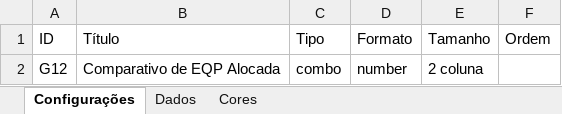
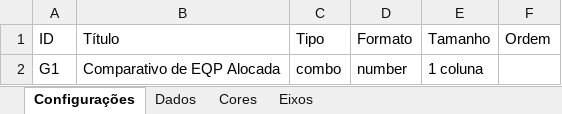
Before and after one commit to andremarquito/exxata-connect, an Excel workbook: modelo_indicadores/g12_comparativo_eqp_mes_combo.xlsx, sheet Configurações, drawn as a sheet; values as stored, in another font and other column widths than the file's, no borders; the diff names each change by its address in the sheet, - before the commit and + after, or states it on an @@ line.

```diff
--- a/modelo_indicadores/g12_comparativo_eqp_mes_combo.xlsx (sheet Configurações)
+++ b/modelo_indicadores/g12_comparativo_eqp_mes_combo.xlsx (sheet Configurações)
+sheet tab: Eixos
-A2 (ID): G12
+A2 (ID): G1
-E2 (Tamanho): 2 coluna
+E2 (Tamanho): 1 coluna
```
Also changed, not shown: sheet Dados, sheet Cores, modelo_indicadores/g4_comparativo_faturamento_mes_combo.xlsx, modelo_indicadores/g5_comparativo_mod_mes_combo.xlsx, 15 other files.
